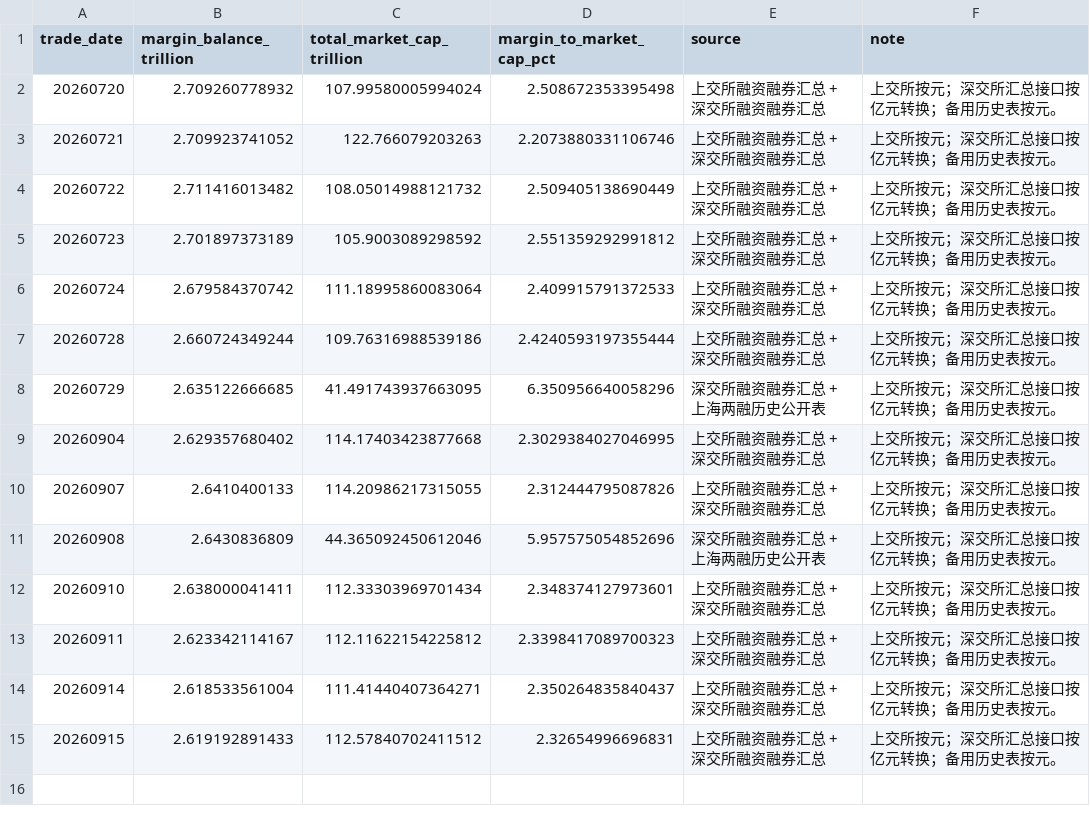
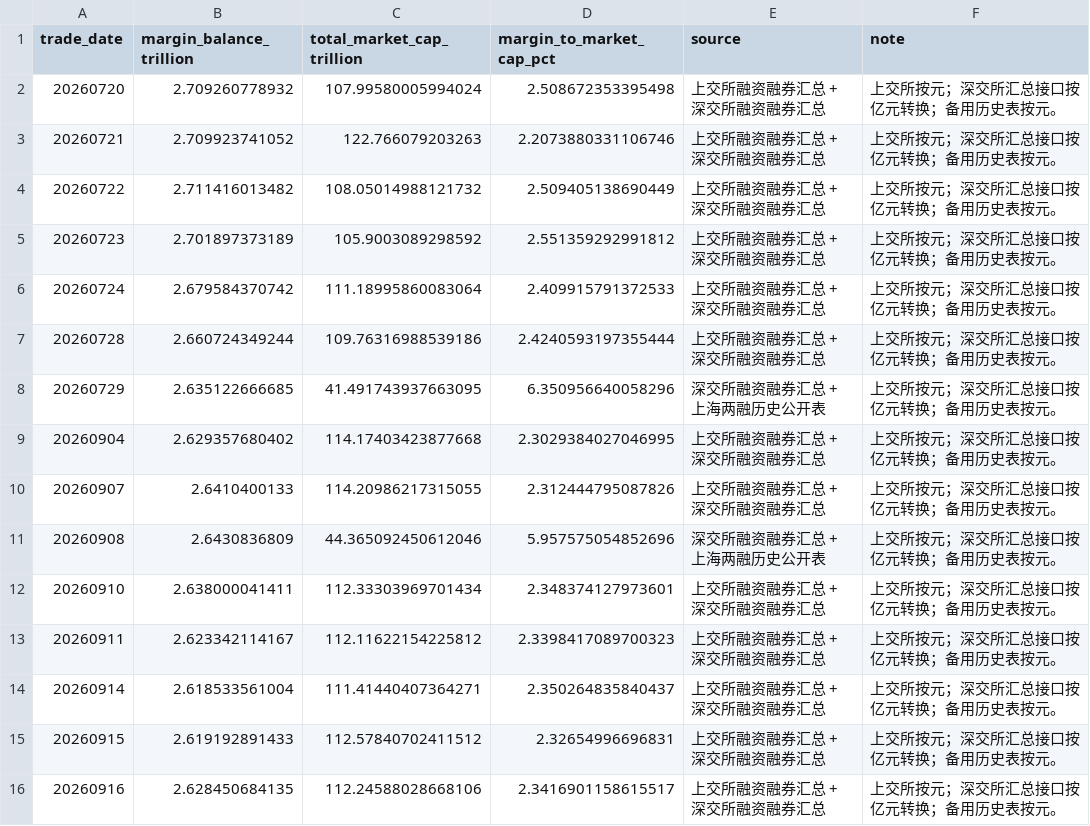
Before and after one commit to littlepeachh/macroscope-dashboard-v7, a CSV file: data/leverage.csv, drawn as a sheet.

```diff
--- a/data/leverage.csv
+++ b/data/leverage.csv
@@ -15 +15,2 @@
 20260915,2.619192891433,112.57840702411512,2.32654996696831,上交所融资融券汇总 + 深交所融资融券汇总,上交所按元；深交所汇总接口按亿元转换；备用历史表按元。
+20260916,2.628450684135,112.24588028668106,2.3416901158615517,上交所融资融券汇总 + 深交所融资融券汇总,上交所按元；深交所汇总接口按亿元转换；备用历史表按元。
```
Also changed, not shown: data/breadth.csv, data/crowding.csv, 6 other files.
